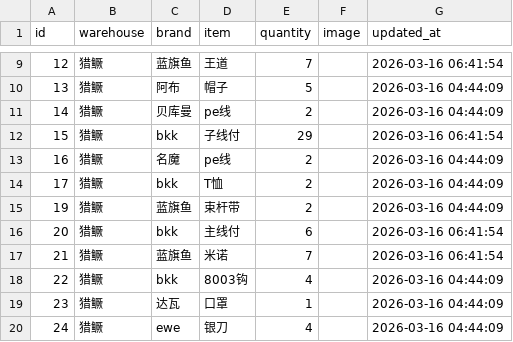
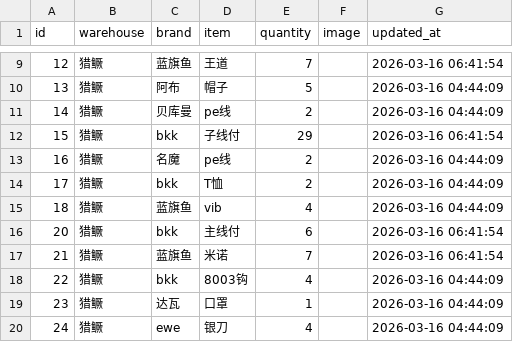
Before and after one commit to whalesw2026/fishing-inventory-web, a CSV file: inventory.csv, drawn as a sheet; only a part is shown, gaps mark what is left out.

Commit message:
Update: 2026-03-16 07:57:43

```diff
--- a/inventory.csv
+++ b/inventory.csv
@@ -14,3 +14,3 @@
 17,猎鳜,bkk,T恤,2,,2026-03-16 04:44:09
-19,猎鳜,蓝旗鱼,束杆带,2,,2026-03-16 04:44:09
+18,猎鳜,蓝旗鱼,vib,4,,2026-03-16 04:44:09
 20,猎鳜,bkk,主线付,6,,2026-03-16 06:41:54
```
